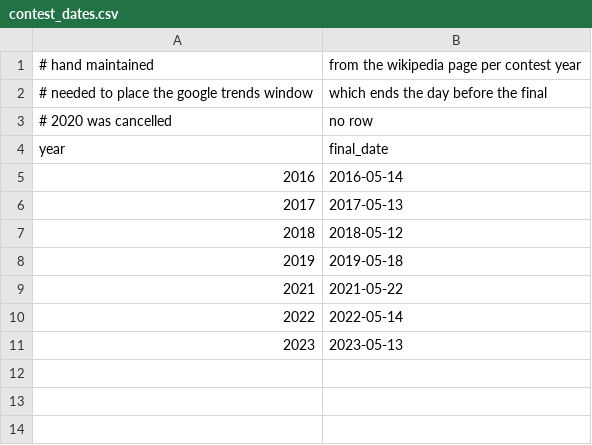
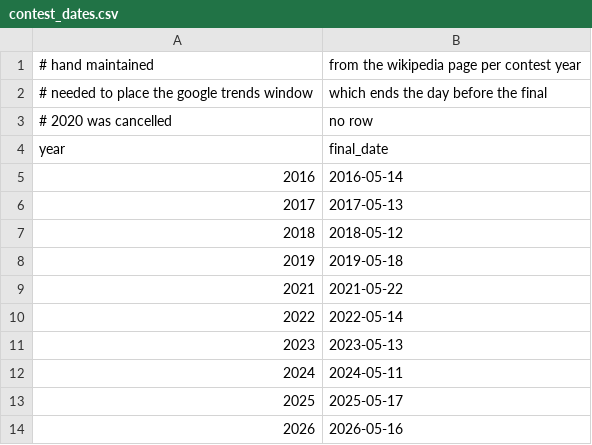
Before and after one commit to timkicker/esc-research, a CSV file: data/manual/contest_dates.csv, drawn as a sheet.

```diff
--- a/data/manual/contest_dates.csv
+++ b/data/manual/contest_dates.csv
@@ -11 +11,4 @@ year,final_date
 2023,2023-05-13
+2024,2024-05-11
+2025,2025-05-17
+2026,2026-05-16
```
Also changed, not shown: data/manual/country_map.csv, 10 other files.
